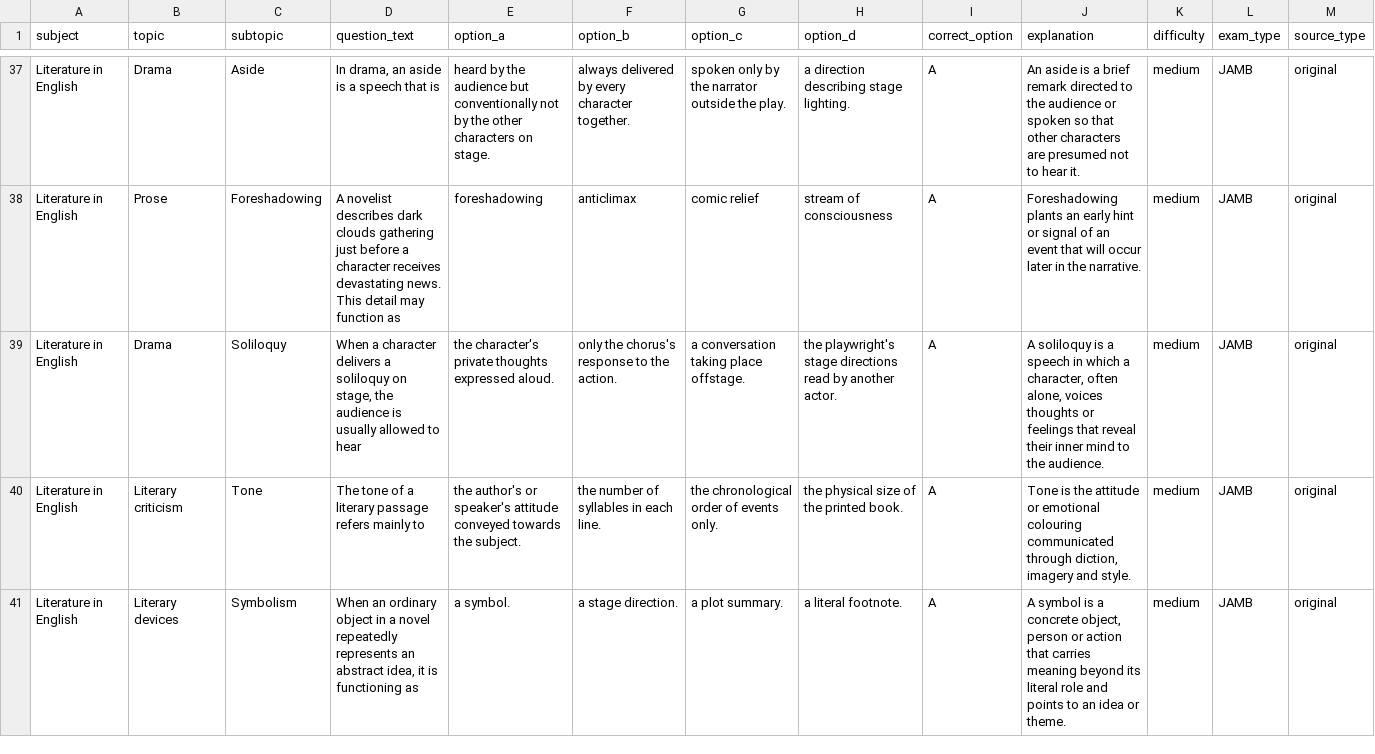
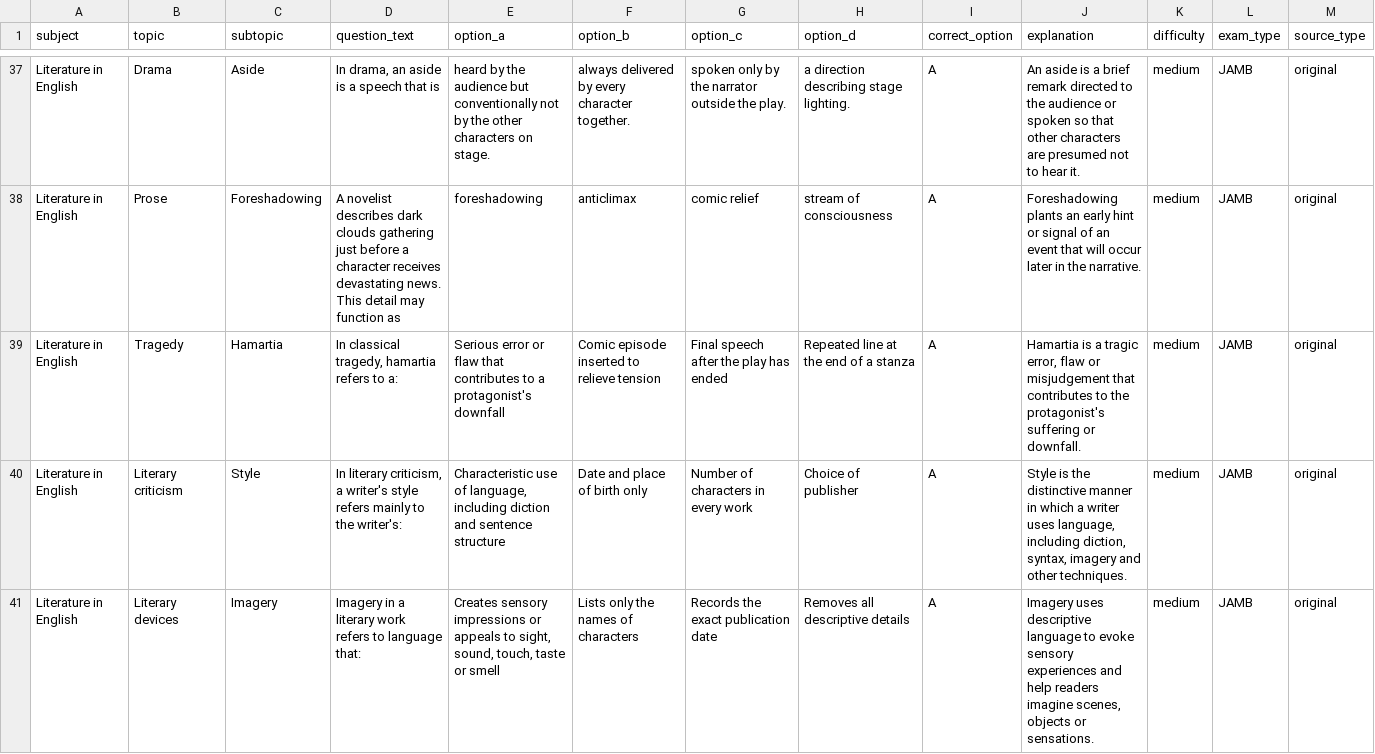
Before and after one commit to timmyjoe385-netizen/EDUKEN-CONSULT-, a CSV file: content/cbt/original-batch-26-40-questions.csv, drawn as a sheet; only a part is shown, gaps mark what is left out; the diff names each change by its address in the sheet, - before the commit and + after, or states it on an @@ line.

Commit message:
Diversify drama and literary criticism in batch 26

```diff
--- a/content/cbt/original-batch-26-40-questions.csv
+++ b/content/cbt/original-batch-26-40-questions.csv
-B39 (topic): Drama
+B39 (topic): Tragedy
-C39 (subtopic): Soliloquy
+C39 (subtopic): Hamartia
-D39 (question_text): When a character delivers a soliloquy on stage, the audience is usually allowed to hear
+D39 (question_text): In classical tragedy, hamartia refers to a:
-E39 (option_a): the character's private thoughts expressed aloud.
+E39 (option_a): Serious error or flaw that contributes to a protagonist's downfall
-F39 (option_b): only the chorus's response to the action.
+F39 (option_b): Comic episode inserted to relieve tension
-G39 (option_c): a conversation taking place offstage.
+G39 (option_c): Final speech after the play has ended
-H39 (option_d): the playwright's stage directions read by another actor.
+H39 (option_d): Repeated line at the end of a stanza
-J39 (explanation): A soliloquy is a speech in which a character, often alone, voices thoughts or feelings that reveal their inner mind to the audience.
+J39 (explanation): Hamartia is a tragic error, flaw or misjudgement that contributes to the protagonist's suffering or downfall.
-C40 (subtopic): Tone
+C40 (subtopic): Style
-D40 (question_text): The tone of a literary passage refers mainly to
+D40 (question_text): In literary criticism, a writer's style refers mainly to the writer's:
-E40 (option_a): the author's or speaker's attitude conveyed towards the subject.
+E40 (option_a): Characteristic use of language, including diction and sentence structure
-F40 (option_b): the number of syllables in each line.
+F40 (option_b): Date and place of birth only
-G40 (option_c): the chronological order of events only.
+G40 (option_c): Number of characters in every work
-H40 (option_d): the physical size of the printed book.
+H40 (option_d): Choice of publisher
-J40 (explanation): Tone is the attitude or emotional colouring communicated through diction, imagery and style.
+J40 (explanation): Style is the distinctive manner in which a writer uses language, including diction, syntax, imagery and other techniques.
-C41 (subtopic): Symbolism
+C41 (subtopic): Imagery
-D41 (question_text): When an ordinary object in a novel repeatedly represents an abstract idea, it is functioning as
+D41 (question_text): Imagery in a literary work refers to language that:
-E41 (option_a): a symbol.
+E41 (option_a): Creates sensory impressions or appeals to sight, sound, touch, taste or smell
-F41 (option_b): a stage direction.
+F41 (option_b): Lists only the names of characters
-G41 (option_c): a plot summary.
+G41 (option_c): Records the exact publication date
-H41 (option_d): a literal footnote.
+H41 (option_d): Removes all descriptive details
-J41 (explanation): A symbol is a concrete object, person or action that carries meaning beyond its literal role and points to an idea or theme.
+J41 (explanation): Imagery uses descriptive language to evoke sensory experiences and help readers imagine scenes, objects or sensations.
```
